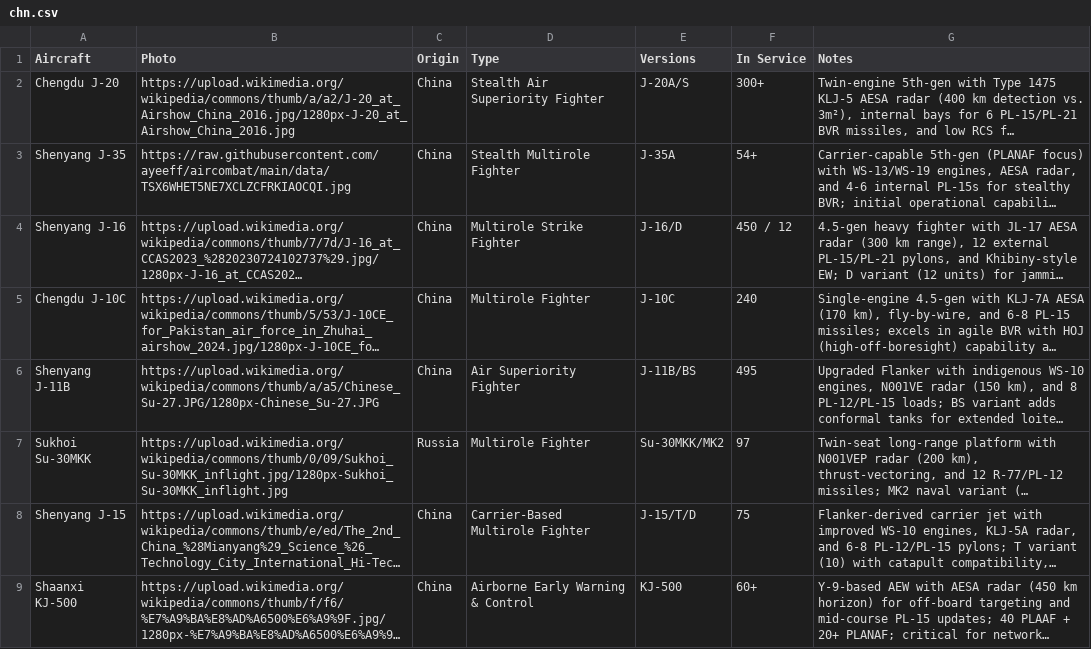
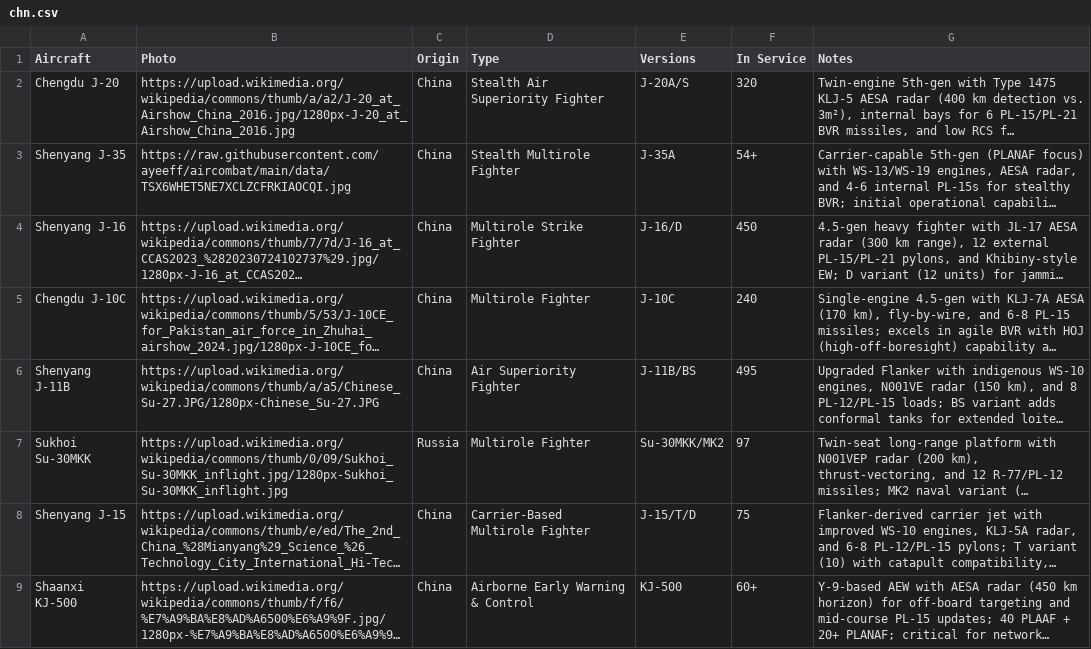
Before and after one commit to ayeeff/aircombat, a CSV file: data/chn.csv, drawn as a sheet; long unchanged cells end in …; the diff names each change by its address in the sheet, - before the commit and + after, or states it on an @@ line.

Commit message:
Update chn.csv

```diff
--- a/data/chn.csv
+++ b/data/chn.csv
-F2 (In Service): 300+
+F2 (In Service): 320
-F4 (In Service): 450 / 12
+F4 (In Service): 450
```
